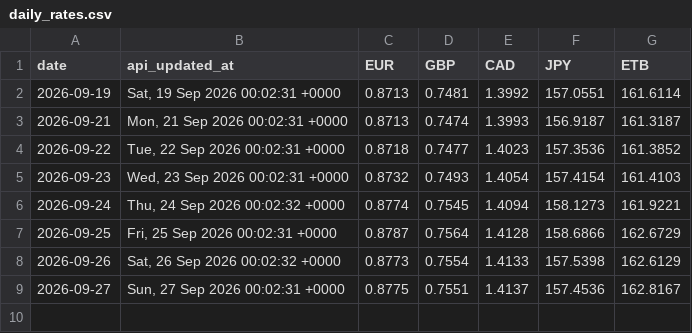
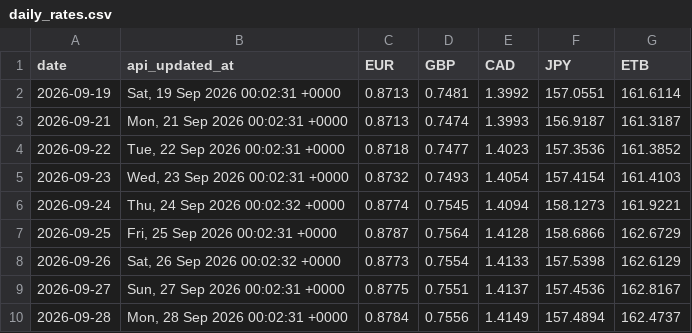
Before and after one commit to barkot-io/daily-market-tracker, a CSV file: data/daily_rates.csv, drawn as a sheet.

```diff
--- a/data/daily_rates.csv
+++ b/data/daily_rates.csv
@@ -9 +9,2 @@ date,api_updated_at,EUR,GBP,CAD,JPY,ETB
 2026-09-27,"Sun, 27 Sep 2026 00:02:31 +0000",0.8775,0.7551,1.4137,157.4536,162.8167
+2026-09-28,"Mon, 28 Sep 2026 00:02:31 +0000",0.8784,0.7556,1.4149,157.4894,162.4737
```
